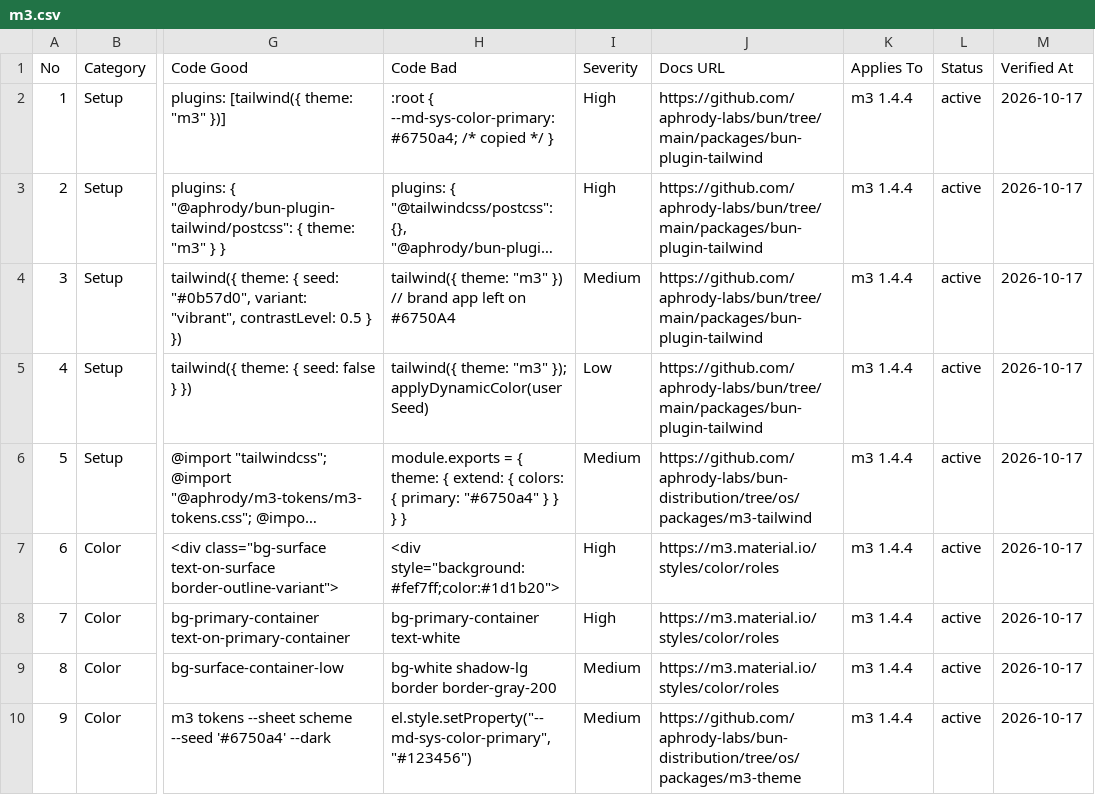
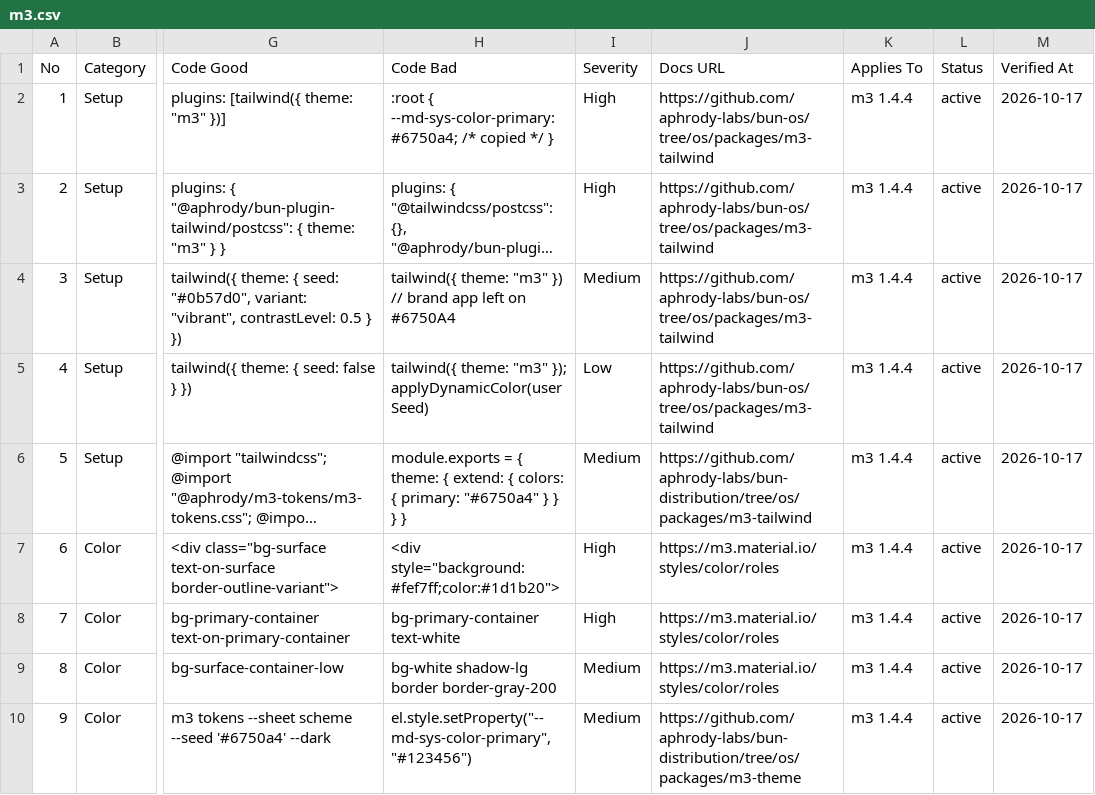
Before and after one commit to aphrody-labs/bun-os, a CSV file: packages/m3-design/intelligence/ui-ux-pro-max/data/stacks/m3.csv, drawn as a sheet; only a part is shown, gaps mark what is left out; long unchanged cells end in …; the diff names each change by its address in the sheet, - before the commit and + after, or states it on an @@ line.

Commit message:
deep fix: drop remaining fork references from code, configs and tests; format gate ignores generated/vendored trees

```diff
--- a/packages/m3-design/intelligence/ui-ux-pro-max/data/stacks/m3.csv
+++ b/packages/m3-design/intelligence/ui-ux-pro-max/data/stacks/m3.csv
-J2:J5 (Docs URL): https://github.com/aphrody-labs/bun/tree/main/packages/bun-plugin-tailwind
+J2:J5 (Docs URL): https://github.com/aphrody-labs/bun-os/tree/os/packages/m3-tailwind
```
Also changed, not shown: 56 other files.
